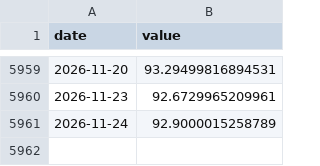
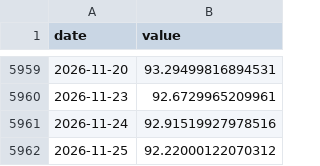
Before and after one commit to adveetag-sys/macro-dashboard, a CSV file: data/raw/inr_y.csv, drawn as a sheet; only a part is shown, gaps mark what is left out.

```diff
--- a/data/raw/inr_y.csv
+++ b/data/raw/inr_y.csv
@@ -5960,2 +5960,3 @@ date,value
 2026-11-23,92.6729965209961
-2026-11-24,92.9000015258789
+2026-11-24,92.91519927978516
+2026-11-25,92.22000122070312
```
Also changed, not shown: data/raw/brent_y.csv, data/raw/dxy.csv, 14 other files.
